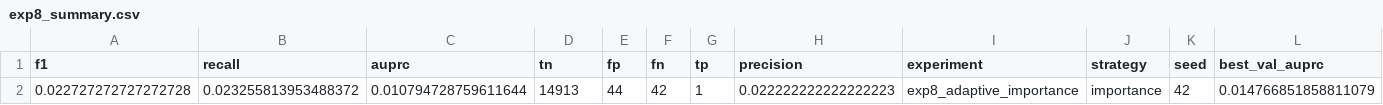
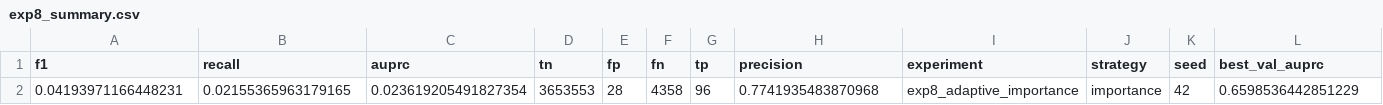
Before and after one commit to mhndkptr/TA-KlasifikasiTransaksiKKredit-NeighborSampling-GraphSAGE, a CSV file: result/exp8_summary.csv, drawn as a sheet; only a part is shown; removed rows and columns are numbered as before the commit, all else as after; rows hold the shown columns only; the diff names each change by its address in the sheet, - before the commit and + after, or states it on an @@ line.

Commit message:
chore: result exp8 importance strategy

```diff
--- a/result/exp8_summary.csv
+++ b/result/exp8_summary.csv
-row 2: 0.022727272727272728 | 0.023255813953488372 | 0.010794728759611644 | 14913 | 44 | 42 | 1 | 0.022222222222222223 | exp8_adaptive_importance | importance | 42 | 0.014766851858811079
+row 2: 0.04193971166448231 | 0.02155365963179165 | 0.023619205491827354 | 3653553 | 28 | 4358 | 96 | 0.7741935483870968 | exp8_adaptive_importance | importance | 42 | 0.6598536442851229
```
Also changed, not shown: 1 other file.
